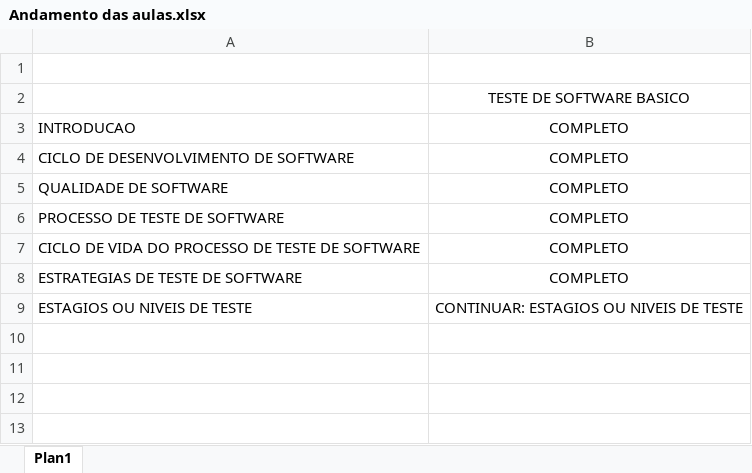
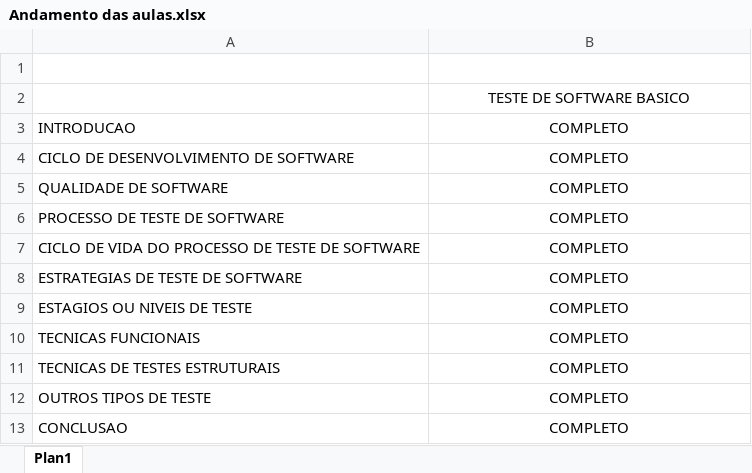
Before and after one commit to lucashr/teste-de-software, an Excel workbook: Andamento das aulas.xlsx, sheet Plan1, drawn as a sheet; values as stored, in another font and other column widths than the file's, no borders; the diff names each change by its address in the sheet, - before the commit and + after, or states it on an @@ line.

Commit message:
18071914

```diff
--- a/Andamento das aulas.xlsx (sheet Plan1)
+++ b/Andamento das aulas.xlsx (sheet Plan1)
-B9: CONTINUAR: ESTAGIOS OU NIVEIS DE TESTE
+B9: COMPLETO
+row 10: TECNICAS FUNCIONAIS | COMPLETO
+row 11: TECNICAS DE TESTES ESTRUTURAIS | COMPLETO
+row 12: OUTROS TIPOS DE TESTE | COMPLETO
+row 13: CONCLUSAO | COMPLETO
```
